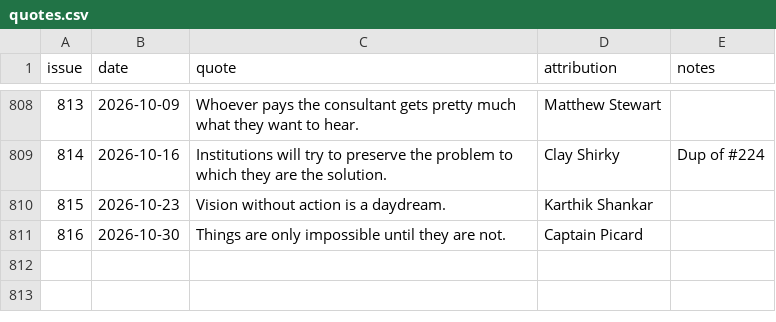
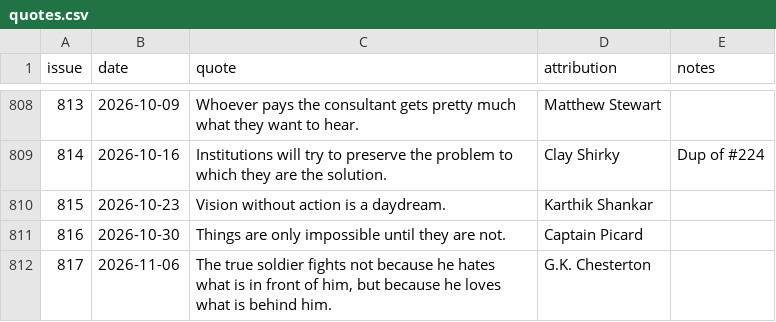
Before and after one commit to bob-page/hackernewsletterquotes, a CSV file: quotes.csv, drawn as a sheet; only a part is shown, gaps mark what is left out.

```diff
--- a/quotes.csv
+++ b/quotes.csv
@@ -811 +811,2 @@ issue,date,quote,attribution,notes
 816,2026-10-30,Things are only impossible until they are not.,Captain Picard,
+817,2026-11-06,"The true soldier fights not because he hates what is in front of him, but because he loves what is behind him.",G.K. Chesterton,
```
Also changed, not shown: 1 other file.
